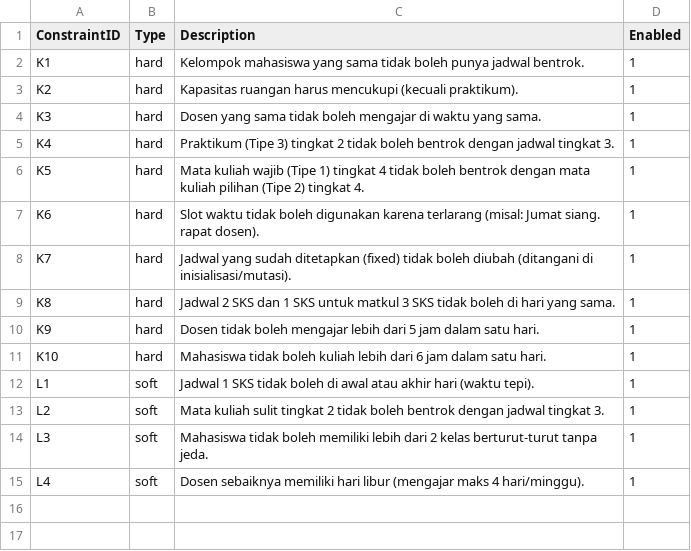
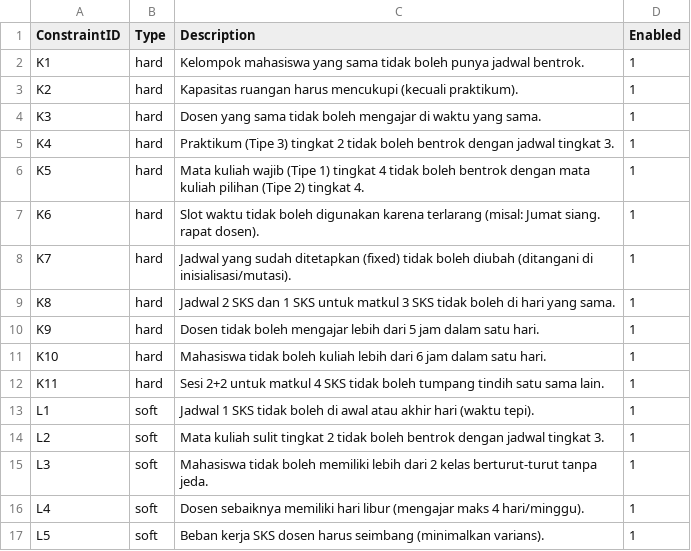
Before and after one commit to Naktekfis/scheduling-genetic-algorithm, a CSV file: data/Constraints.csv, drawn as a sheet; the diff names each change by its address in the sheet, - before the commit and + after, or states it on an @@ line.

Commit message:
fitur: Implementasi penjadwalan 4 SKS (2+2) dan keseimbangan beban dosen
- Perbarui logika GA untuk mendukung penjadwalan mata kuliah 4 SKS yang bisa dipecah menjadi dua sesi 2 SKS.
- Modifikasi initialize dan mutate agar dapat memilih dan mengubah antara representasi 4 jam atau 2+2 jam secara acak.
- Tambahkan constraint baru (K11) untuk mencegah konflik tumpang tindih internal pada sesi 2+2.
- Sempurnakan DisplayManager untuk menampilkan jadwal 4 SKS (2+2) dengan benar dalam dua sesi terpisah.
- Implementasikan constraint soft baru (L5) untuk menyeimbangkan beban kerja SKS antar dosen dengan menghitung varians.

```diff
--- a/data/Constraints.csv
+++ b/data/Constraints.csv
+row 12: K11 | hard | Sesi 2+2 untuk matkul 4 SKS tidak boleh tumpang tindih satu sama lain. | 1
+row 17: L5 | soft | Beban kerja SKS dosen harus seimbang (minimalkan varians). | 1
```
Also changed, not shown: data/DK_133_TF_Semester3_2025.csv, 1 other file.
